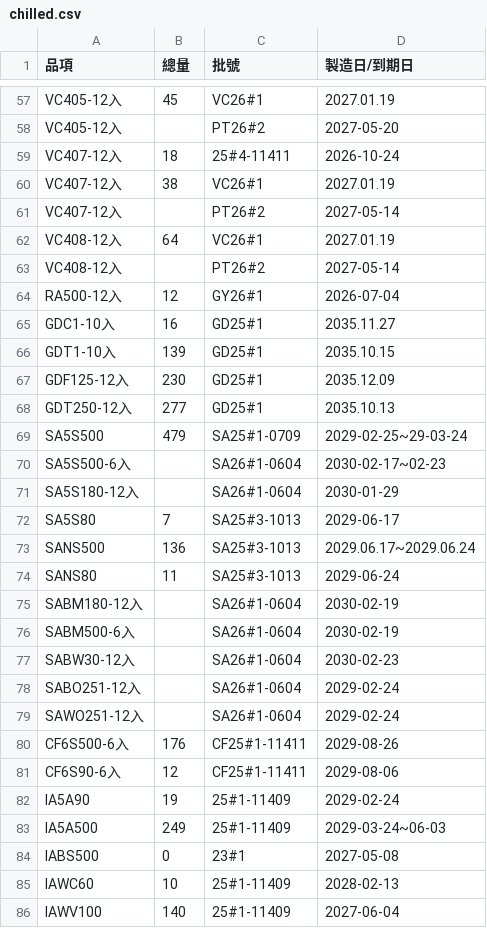
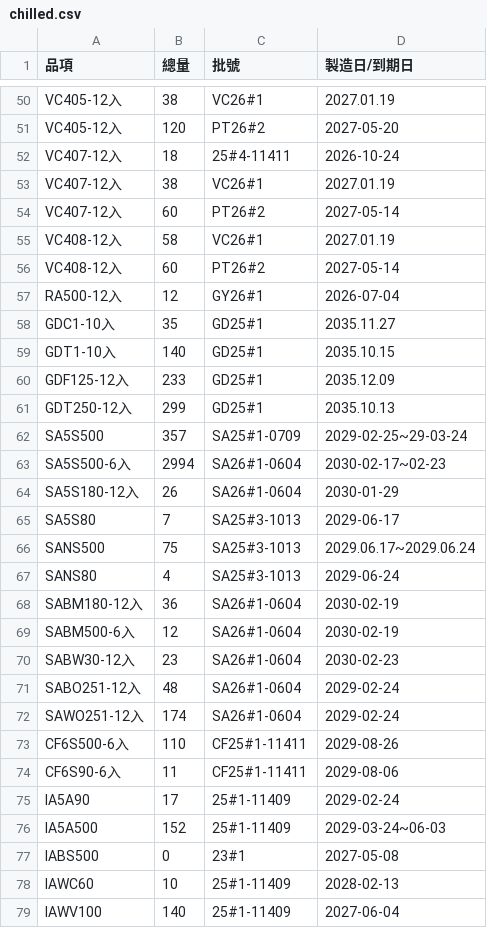
Before and after one commit to mingfonglpg-bit/-, a CSV file: chilled.csv, drawn as a sheet; only a part is shown, gaps mark what is left out; addresses are those after the commit; the diff covers the shown part only; the diff names each change by its address in the sheet, - before the commit and + after, or states it on an @@ line.

```diff
--- a/chilled.csv
+++ b/chilled.csv
-B50 (總量): 45
+B50 (總量): 38
-B51 (總量): (empty)
+B51 (總量): 120
-B54 (總量): (empty)
+B54 (總量): 60
-B55 (總量): 64
+B55 (總量): 58
-B56 (總量): (empty)
+B56 (總量): 60
-B58 (總量): 16
+B58 (總量): 35
-B59 (總量): 139
+B59 (總量): 140
-B60 (總量): 230
+B60 (總量): 233
-B61 (總量): 277
+B61 (總量): 299
-B62 (總量): 479
+B62 (總量): 357
-B63 (總量): (empty)
+B63 (總量): 2994
-B64 (總量): (empty)
+B64 (總量): 26
-B66 (總量): 136
+B66 (總量): 75
-B67 (總量): 11
+B67 (總量): 4
-B68 (總量): (empty)
+B68 (總量): 36
-B69 (總量): (empty)
+B69 (總量): 12
-B70 (總量): (empty)
+B70 (總量): 23
-B71 (總量): (empty)
+B71 (總量): 48
-B72 (總量): (empty)
+B72 (總量): 174
-B73 (總量): 176
+B73 (總量): 110
-B74 (總量): 12
+B74 (總量): 11
-B75 (總量): 19
+B75 (總量): 17
-B76 (總量): 249
+B76 (總量): 152
```
Also changed, not shown: 9 removed rows and 48 edited cells elsewhere in this file, frozen.csv.
